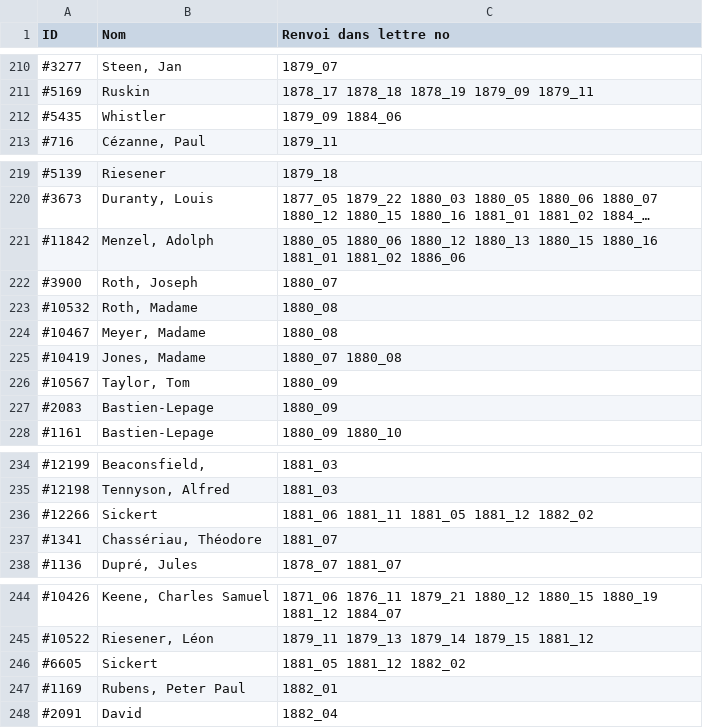
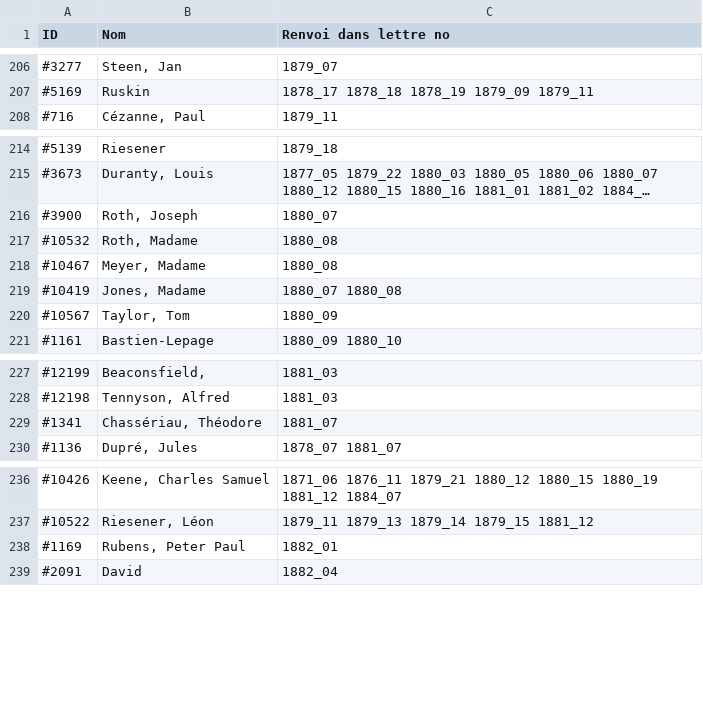
Before and after one commit to dfk-paris/datathon_2021, a CSV file: index-of-persons_ed-01_sans-doublettes.csv, drawn as a sheet; only a part is shown, gaps mark what is left out; long unchanged cells end in …; the diff covers the shown part only; the diff names each change by its address in the sheet, - before the commit and + after, or states it on an @@ line.

```diff
--- a/index-of-persons_ed-01_sans-doublettes.csv
+++ b/index-of-persons_ed-01_sans-doublettes.csv
-row 212: #5435 | Whistler | 1879_09 1884_06
-row 221: #11842 | Menzel, Adolph | 1880_05 1880_06 1880_12 1880_13 1880_15 1880_16 1881_01 1881_02 1886_06
-row 227: #2083 | Bastien-Lepage | 1880_09
-row 236: #12266 | Sickert | 1881_06 1881_11 1881_05 1881_12 1882_02
-row 246: #6605 | Sickert | 1881_05 1881_12 1882_02
```
Also changed, not shown: 12 removed rows and 1 edited cell elsewhere in this file.
